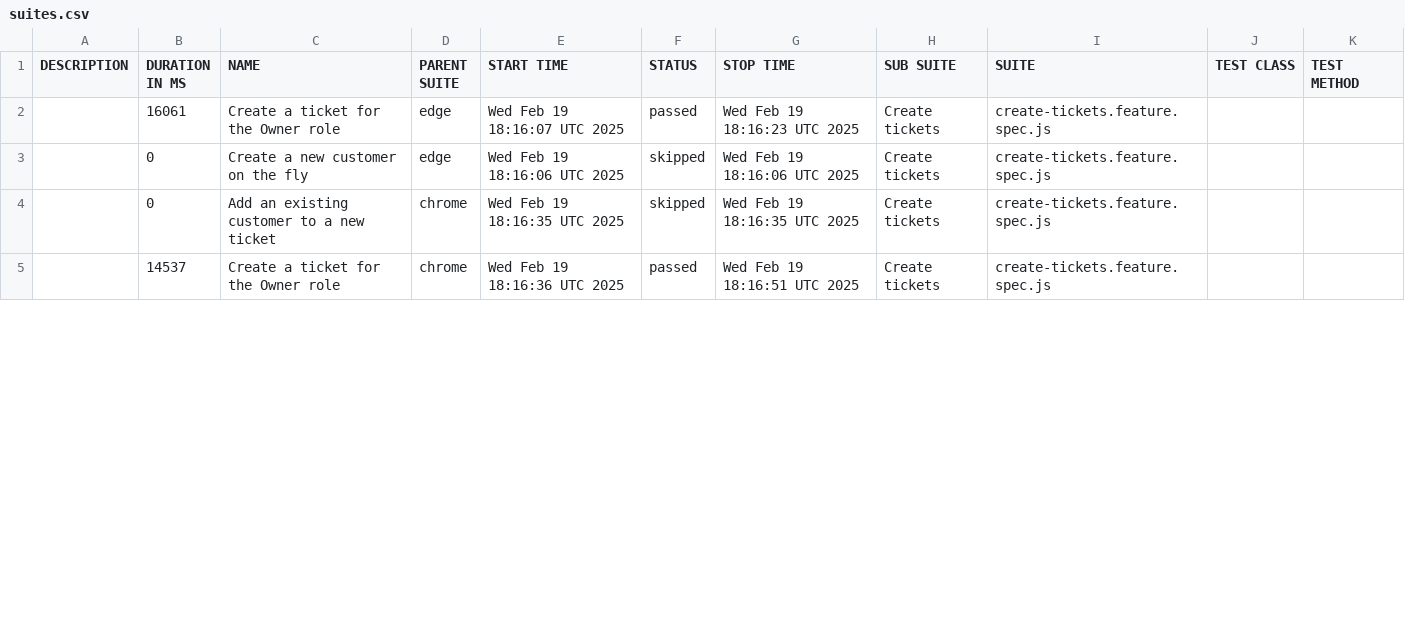
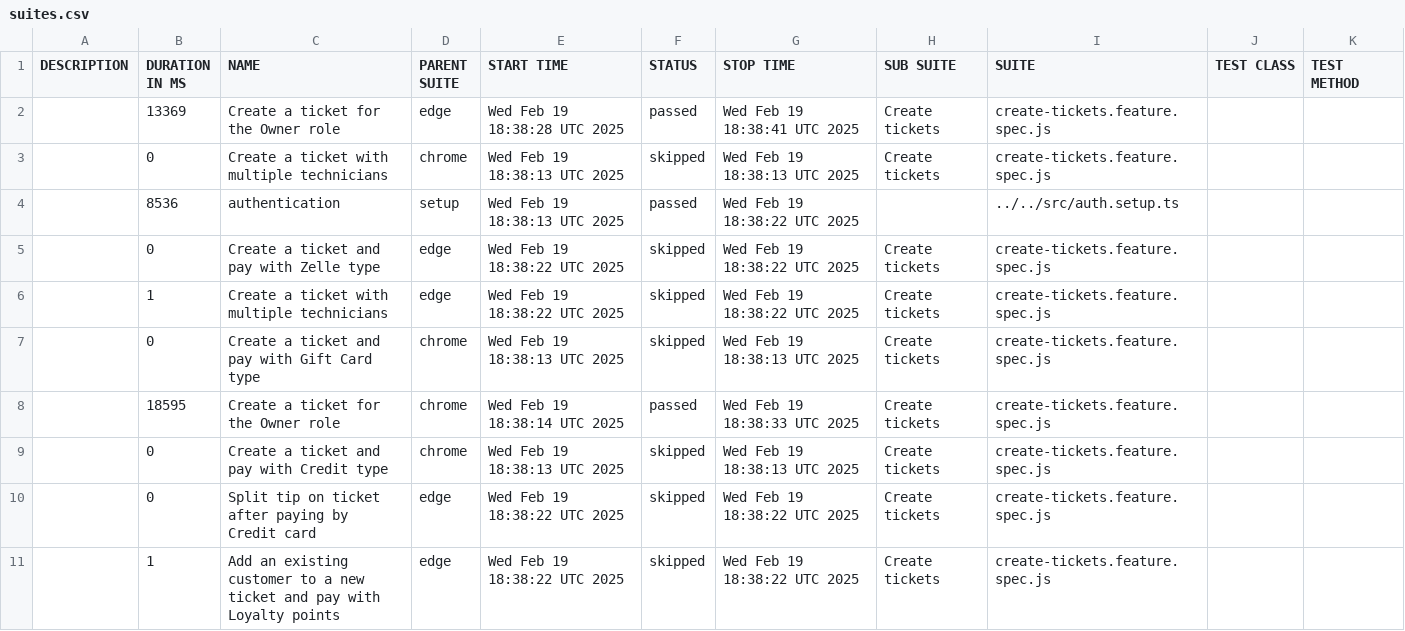
Before and after one commit to thuyen2908/report-pos-web, a CSV file: data/suites.csv, drawn as a sheet; only a part is shown; the diff covers the shown part only.

```diff
--- a/data/suites.csv
+++ b/data/suites.csv
@@ -1,5 +1,11 @@
 "DESCRIPTION","DURATION IN MS","NAME","PARENT SUITE","START TIME","STATUS","STOP TIME","SUB SUITE","SUITE","TEST CLASS","TEST METHOD"
-"","16061","Create a ticket for the Owner role","edge","Wed Feb 19 18:16:07 UTC 2025","passed","Wed Feb 19 18:16:23 UTC 2025","Create tickets","create-tickets.feature.spec.js","",""
-"","0","Create a new customer on the fly","edge","Wed Feb 19 18:16:06 UTC 2025","skipped","Wed Feb 19 18:16:06 UTC 2025","Create tickets","create-tickets.feature.spec.js","",""
-"","0","Add an existing customer to a new ticket","chrome","Wed Feb 19 18:16:35 UTC 2025","skipped","Wed Feb 19 18:16:35 UTC 2025","Create tickets","create-tickets.feature.spec.js","",""
-"","14537","Create a ticket for the Owner role","chrome","Wed Feb 19 18:16:36 UTC 2025","passed","Wed Feb 19 18:16:51 UTC 2025","Create tickets","create-tickets.feature.spec.js","",""
+"","13369","Create a ticket for the Owner role","edge","Wed Feb 19 18:38:28 UTC 2025","passed","Wed Feb 19 18:38:41 UTC 2025","Create tickets","create-tickets.feature.spec.js","",""
+"","0","Create a ticket with multiple technicians","chrome","Wed Feb 19 18:38:13 UTC 2025","skipped","Wed Feb 19 18:38:13 UTC 2025","Create tickets","create-tickets.feature.spec.js","",""
+"","8536","authentication","setup","Wed Feb 19 18:38:13 UTC 2025","passed","Wed Feb 19 18:38:22 UTC 2025","","../../src/auth.setup.ts","",""
+"","0","Create a ticket and pay with Zelle type","edge","Wed Feb 19 18:38:22 UTC 2025","skipped","Wed Feb 19 18:38:22 UTC 2025","Create tickets","create-tickets.feature.spec.js","",""
+"","1","Create a ticket with multiple technicians","edge","Wed Feb 19 18:38:22 UTC 2025","skipped","Wed Feb 19 18:38:22 UTC 2025","Create tickets","create-tickets.feature.spec.js","",""
+"","0","Create a ticket and pay with Gift Card type","chrome","Wed Feb 19 18:38:13 UTC 2025","skipped","Wed Feb 19 18:38:13 UTC 2025","Create tickets","create-tickets.feature.spec.js","",""
+"","18595","Create a ticket for the Owner role","chrome","Wed Feb 19 18:38:14 UTC 2025","passed","Wed Feb 19 18:38:33 UTC 2025","Create tickets","create-tickets.feature.spec.js","",""
+"","0","Create a ticket and pay with Credit type","chrome","Wed Feb 19 18:38:13 UTC 2025","skipped","Wed Feb 19 18:38:13 UTC 2025","Create tickets","create-tickets.feature.spec.js","",""
+"","0","Split tip on ticket after paying by Credit card","edge","Wed Feb 19 18:38:22 UTC 2025","skipped","Wed Feb 19 18:38:22 UTC 2025","Create tickets","create-tickets.feature.spec.js","",""
+"","1","Add an existing customer to a new ticket and pay with Loyalty points","edge","Wed Feb 19 18:38:22 UTC 2025","skipped","Wed Feb 19 18:38:22 UTC 2025","Create tickets","create-tickets.feature.spec.js","",""
```
Also changed, not shown: 5 added rows, 1 removed row and 8 edited cells elsewhere in this file, 55 other files.
